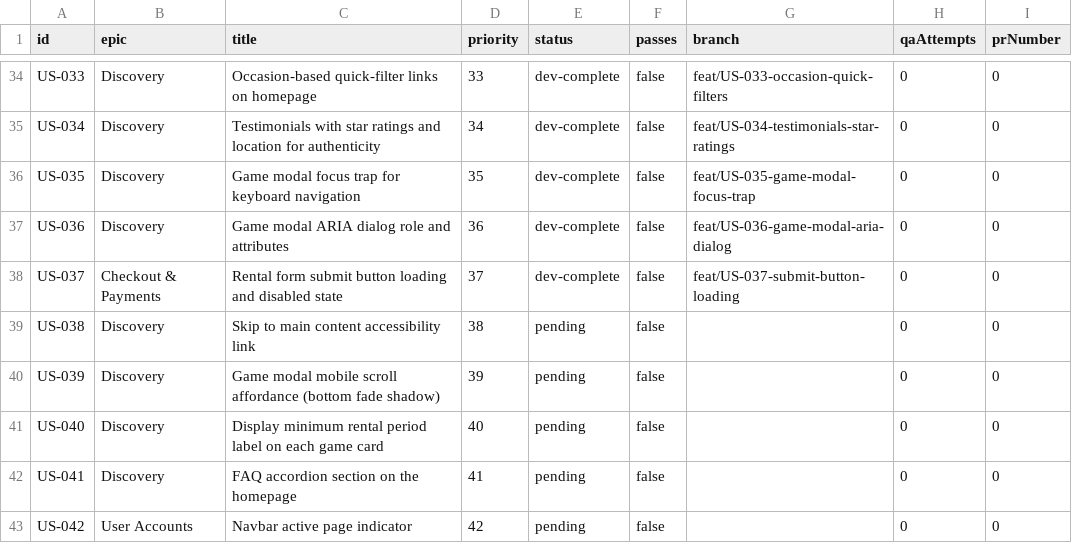
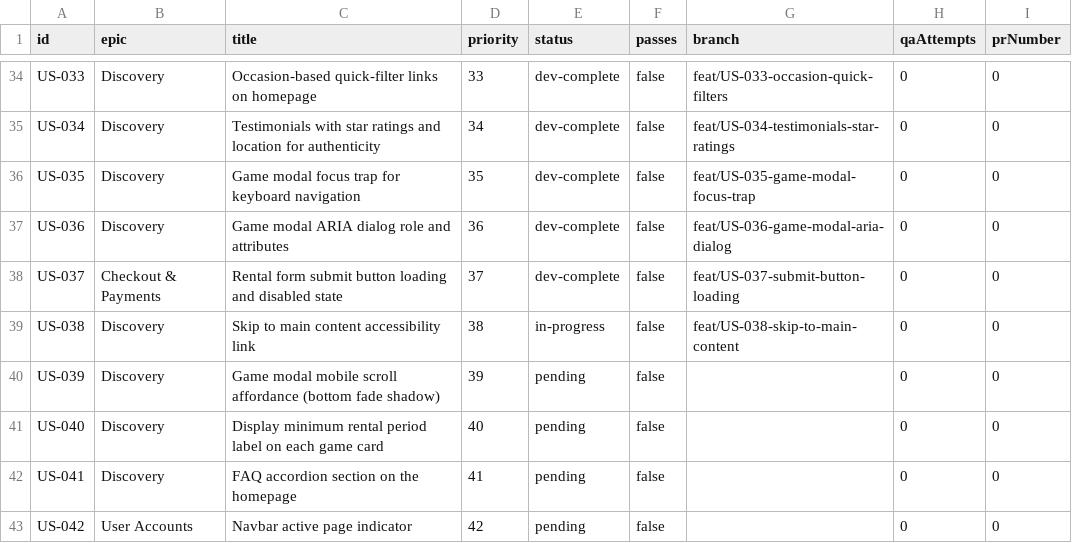
Before and after one commit to baburam1985/RentAGame, a CSV file: scripts/ralph/prd.csv, drawn as a sheet; only a part is shown, gaps mark what is left out.

Commit message:
chore: [US-038] mark in-progress

```diff
--- a/scripts/ralph/prd.csv
+++ b/scripts/ralph/prd.csv
@@ -38,3 +38,3 @@ US-036,Discovery,Game modal ARIA dialog role and attributes,36,dev-complete,fals
 US-037,Checkout & Payments,Rental form submit button loading and disabled state,37,dev-complete,false,feat/US-037-submit-button-loading,0,0
-US-038,Discovery,Skip to main content accessibility link,38,pending,false,,0,0
+US-038,Discovery,Skip to main content accessibility link,38,in-progress,false,feat/US-038-skip-to-main-content,0,0
 US-039,Discovery,Game modal mobile scroll affordance (bottom fade shadow),39,pending,false,,0,0
```
Also changed, not shown: 2 other files.
